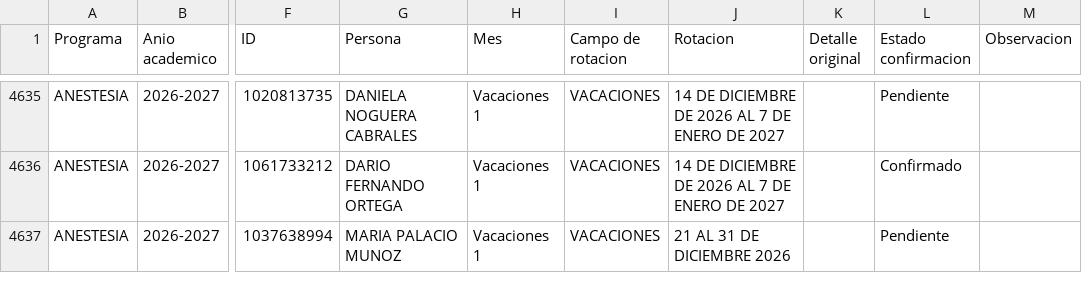
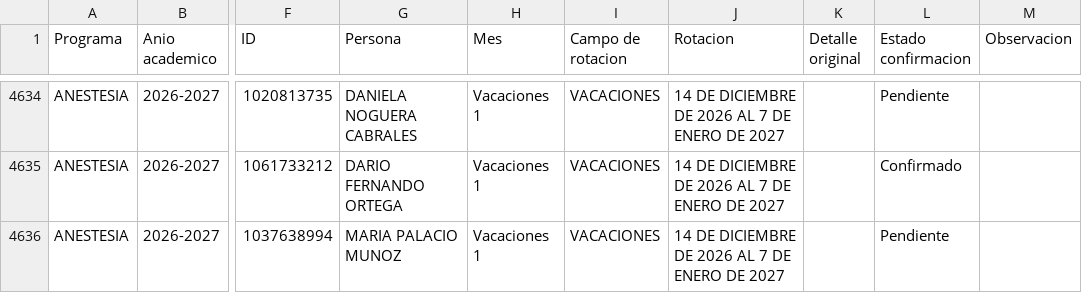
Before and after one commit to posgradosces/posgrados-ces, a CSV file: datos/BASE_GENERAL.csv, drawn as a sheet; only a part is shown, gaps mark what is left out; addresses are those after the commit; the diff covers the shown part only; the diff names each change by its address in the sheet, - before the commit and + after, or states it on an @@ line.

```diff
--- a/datos/BASE_GENERAL.csv
+++ b/datos/BASE_GENERAL.csv
-J4636 (Rotacion): 21 AL 31 DE DICIEMBRE 2026
+J4636 (Rotacion): 14 DE DICIEMBRE DE 2026 AL 7 DE ENERO DE 2027
```
Also changed, not shown: 1 added row, 2 removed rows and 2 edited cells elsewhere in this file.
